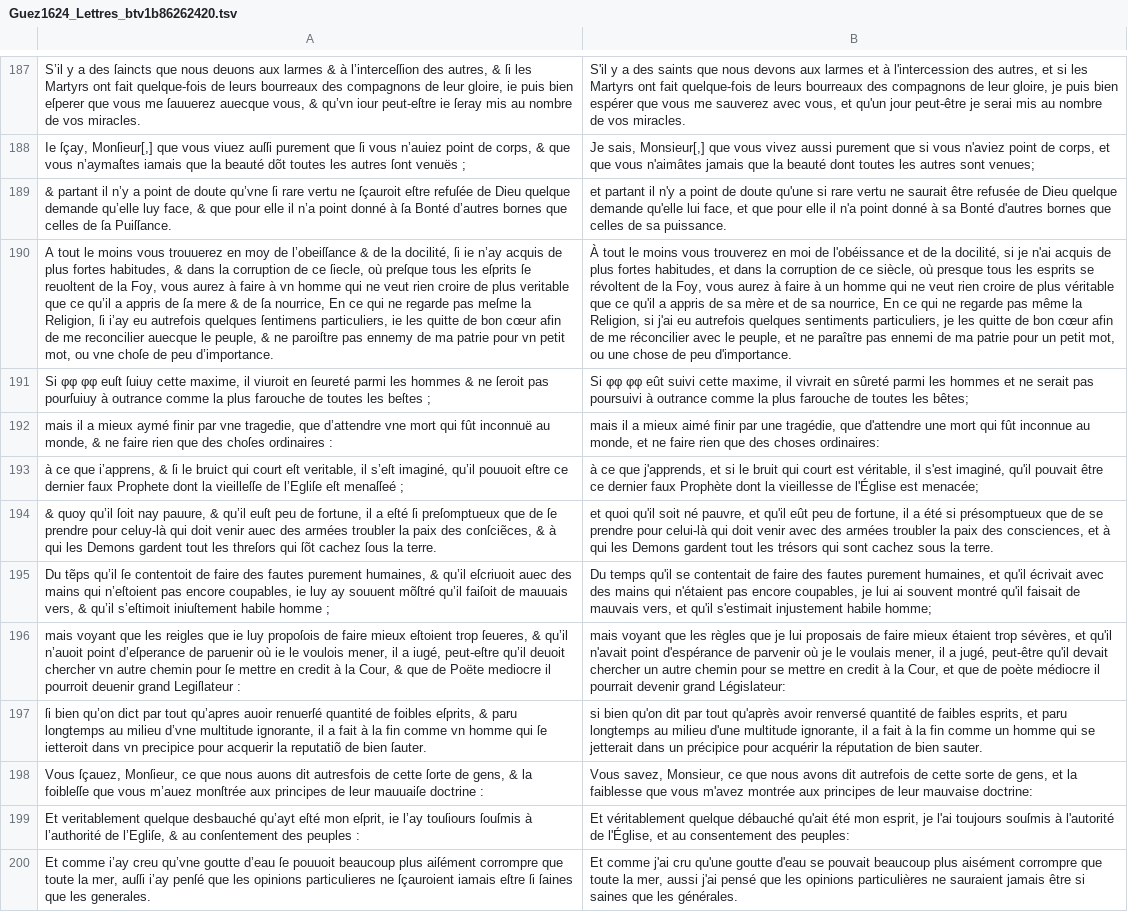
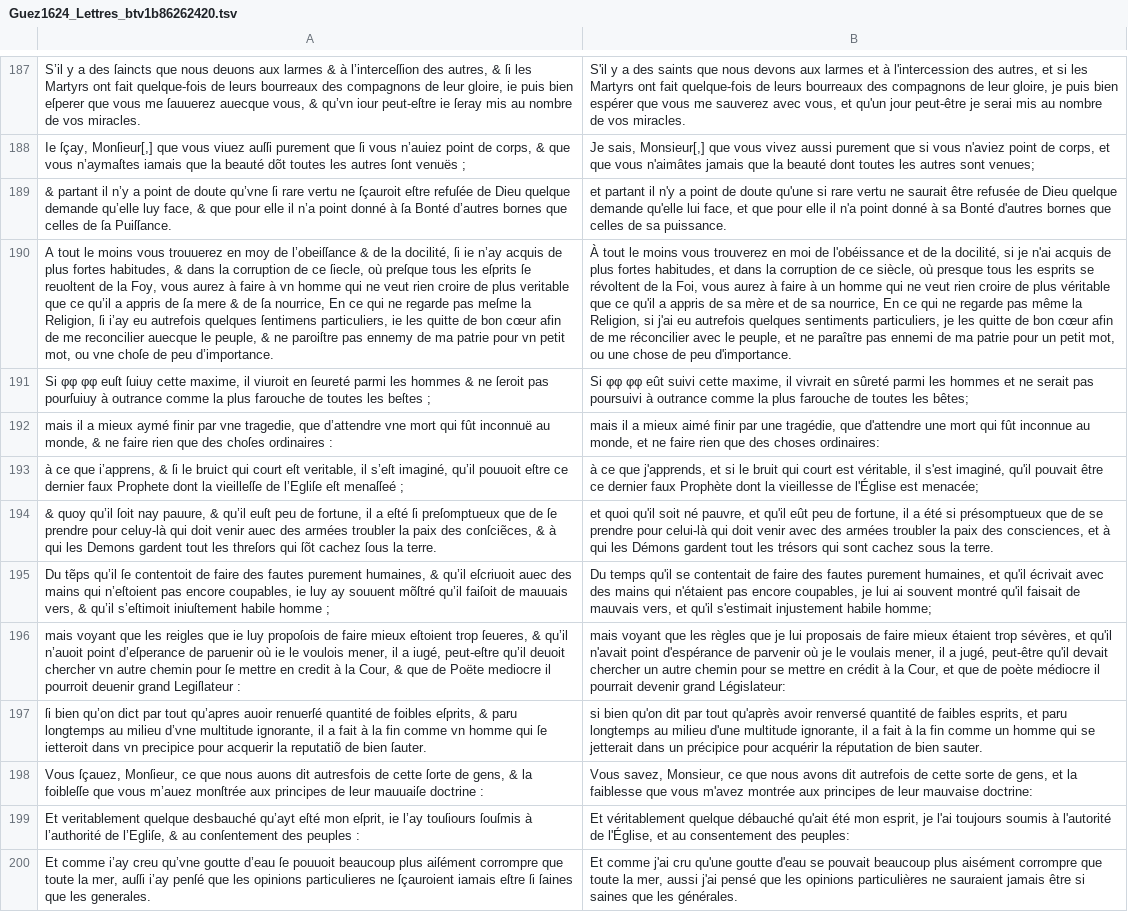
Before and after one commit to FreEM-corpora/FreEMnorm, a TSV file: corpus/Guez1624_Lettres_btv1b86262420.tsv, drawn as a sheet; only a part is shown, gaps mark what is left out; the diff covers the shown part only; the diff names each change by its address in the sheet, - before the commit and + after, or states it on an @@ line.

```diff
--- a/corpus/Guez1624_Lettres_btv1b86262420.tsv
+++ b/corpus/Guez1624_Lettres_btv1b86262420.tsv
-B190: …de la Foy, vous aurez…
+B190: …de la Foi, vous aurez…
-B194: …qui les Demons gardent tout…
+B194: …qui les Démons gardent tout…
-B196: …mettre en credit à la…
+B196: …mettre en crédit à la…
-B199: …l'ai toujours souſmis à l'autorité…
+B199: …l'ai toujours soumis à l'autorité…
```
Also changed, not shown: 130 edited cells elsewhere in this file, corpus/Corneille_cinna_1643_btv1b8610802d.tsv, corpus/Descartes1649_Passions_btv1b8601505n_cropped_numb_seg_convert_replace.tsv, 45 other files.
